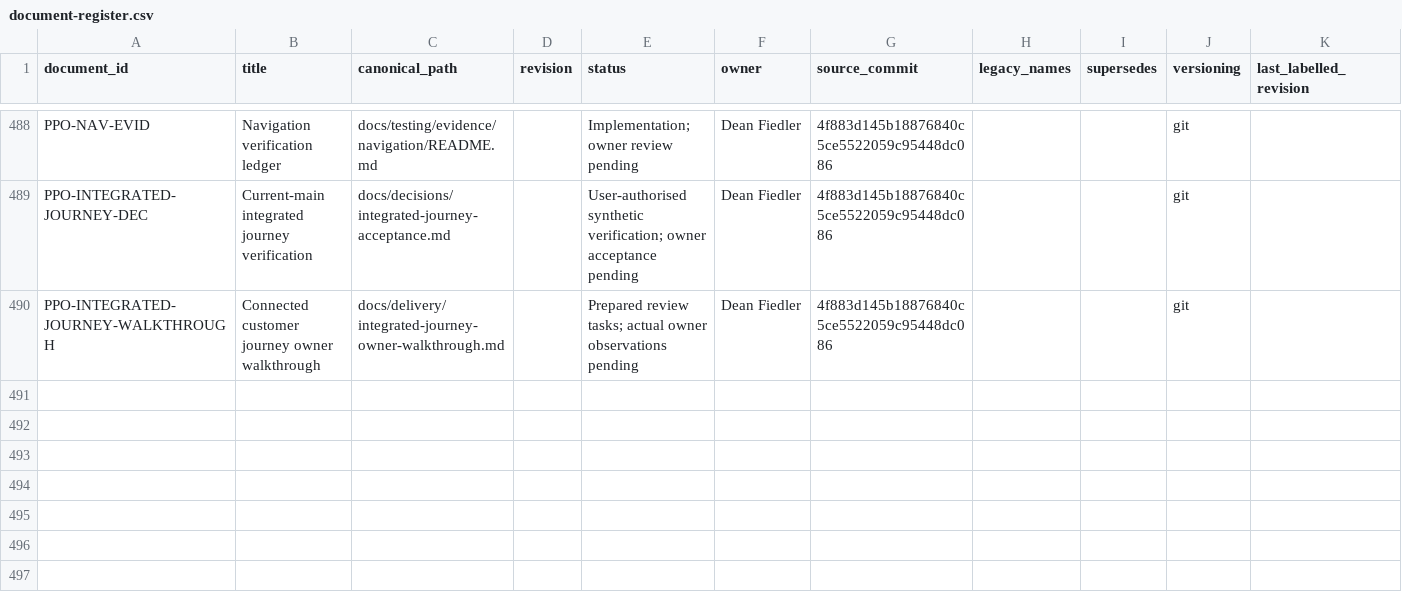
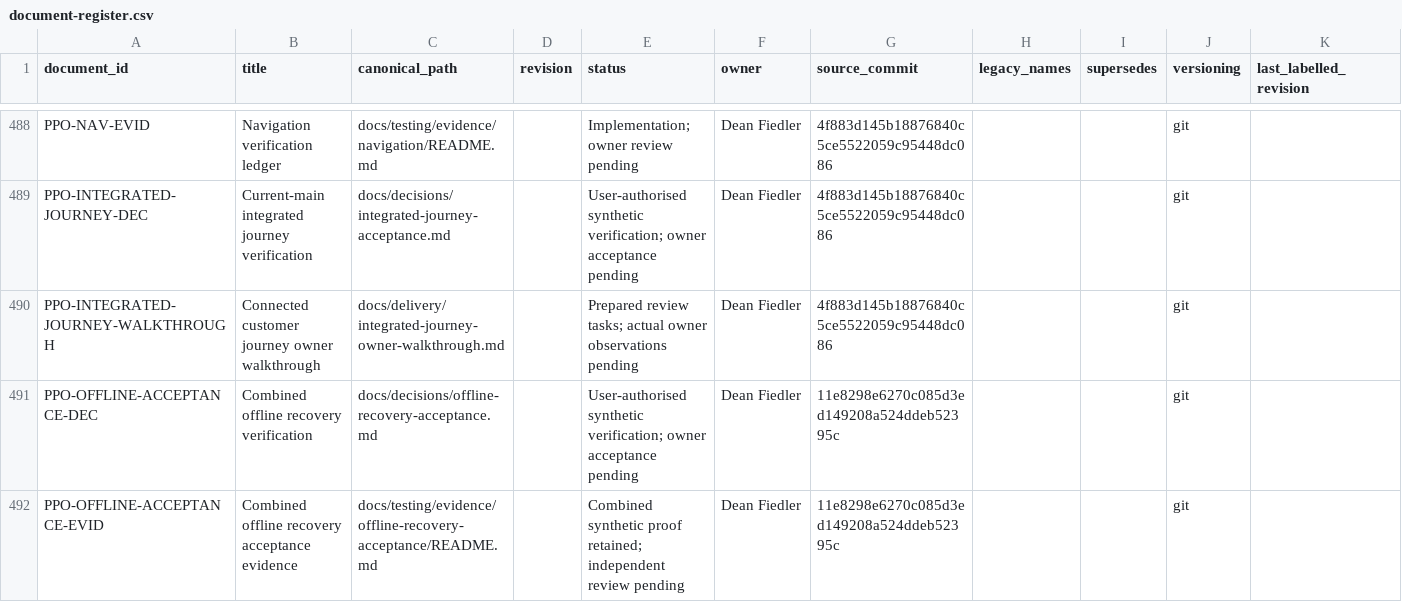
Before and after one commit to deanrfiedler-gif/powerplants-one, a CSV file: docs/standards/document-register.csv, drawn as a sheet; only a part is shown, gaps mark what is left out; the diff names each change by its address in the sheet, - before the commit and + after, or states it on an @@ line.

Commit message:
test: verify combined offline recovery acceptance

```diff
--- a/docs/standards/document-register.csv
+++ b/docs/standards/document-register.csv
+row 491: PPO-OFFLINE-ACCEPTANCE-DEC | Combined offline recovery verification | docs/decisions/offline-recovery-acceptance.md |  | User-authorised synthetic verification; owner acceptance pending | Dean Fiedler | 11e8298e6270c085d3ed149208a524ddeb52395c |  |  | git
+row 492: PPO-OFFLINE-ACCEPTANCE-EVID | Combined offline recovery acceptance evidence | docs/testing/evidence/offline-recovery-acceptance/README.md |  | Combined synthetic proof retained; independent review pending | Dean Fiedler | 11e8298e6270c085d3ed149208a524ddeb52395c |  |  | git
```
Also changed, not shown: 32 other files.
